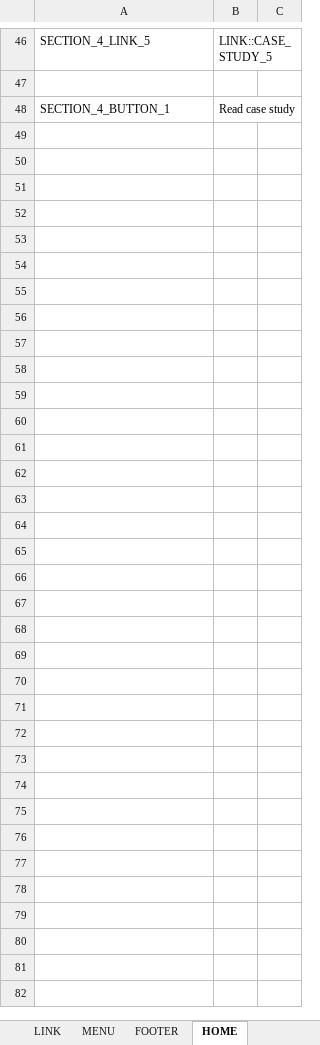
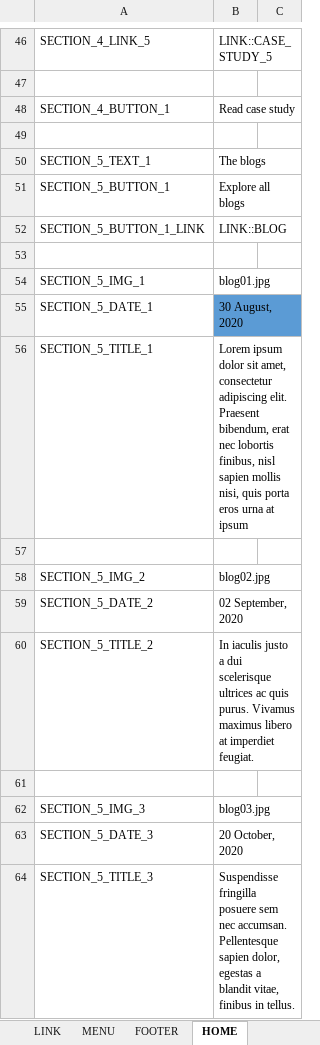
Before and after one commit to lcd11001/neko_website, an Excel workbook: data/text.xlsx, sheet HOME, drawn as a sheet; only a part is shown, gaps mark what is left out; values as stored, in another font and other column widths than the file's, no borders; the diff names each change by its address in the sheet, - before the commit and + after, or states it on an @@ line.

Commit message:
+ Home blogs

```diff
--- a/data/text.xlsx (sheet HOME)
+++ b/data/text.xlsx (sheet HOME)
+row 49: (empty)
+row 50: SECTION_5_TEXT_1 | The blogs
+row 51: SECTION_5_BUTTON_1 | Explore all blogs
+row 52: SECTION_5_BUTTON_1_LINK | LINK::BLOG
+row 53: (empty)
+row 54: SECTION_5_IMG_1 | blog01.jpg
+row 55: SECTION_5_DATE_1 | 30 August, 2020
+row 56: SECTION_5_TITLE_1 | Lorem ipsum dolor sit amet, consectetur adipiscing elit. Praesent bibendum, erat nec lobortis finibus, nisl sapien mollis nisi, quis porta eros urna at ipsum
+row 57: (empty)
+row 58: SECTION_5_IMG_2 | blog02.jpg
+row 59: SECTION_5_DATE_2 | 02 September, 2020
+row 60: SECTION_5_TITLE_2 | In iaculis justo a dui scelerisque ultrices ac quis purus. Vivamus maximus libero at imperdiet feugiat.
+row 61: (empty)
+row 62: SECTION_5_IMG_3 | blog03.jpg
+row 63: SECTION_5_DATE_3 | 20 October, 2020
+row 64: SECTION_5_TITLE_3 | Suspendisse fringilla posuere sem nec accumsan. Pellentesque sapien dolor, egestas a blandit vitae, finibus in tellus.
```
Also changed, not shown: 9 other files.
